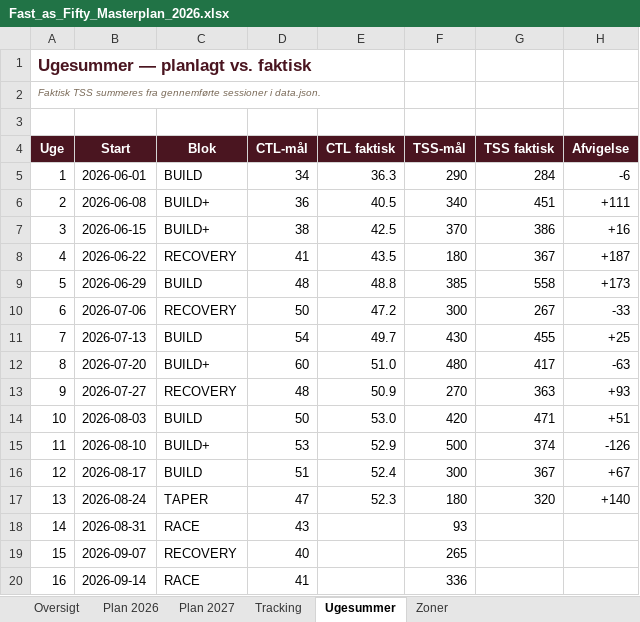
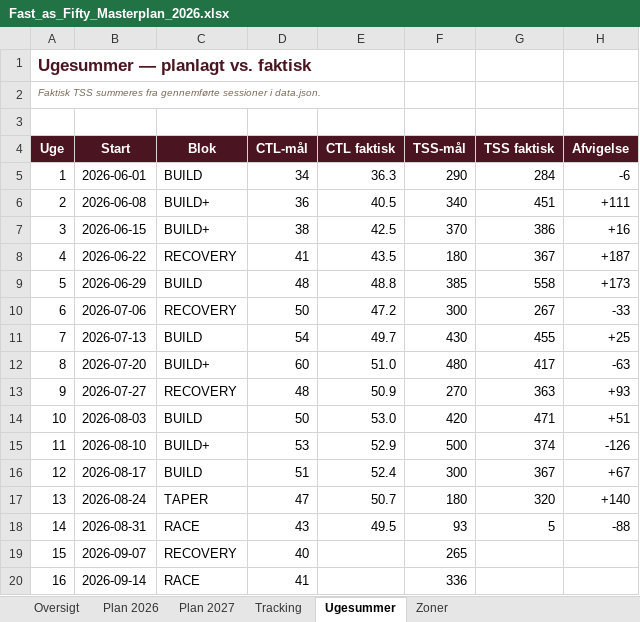
Before and after one commit to hammerbamsen/Fast-as-50, an Excel workbook: data/Fast_as_Fifty_Masterplan_2026.xlsx, sheet Ugesummer, drawn as a sheet; values as stored, in another font and other column widths than the file's, no borders; the diff names each change by its address in the sheet, - before the commit and + after, or states it on an @@ line.

```diff
--- a/data/Fast_as_Fifty_Masterplan_2026.xlsx (sheet Ugesummer)
+++ b/data/Fast_as_Fifty_Masterplan_2026.xlsx (sheet Ugesummer)
-E17 (CTL faktisk): 52.3
+E17 (CTL faktisk): 50.7
-E18 (CTL faktisk): (empty)
+E18 (CTL faktisk): 49.5
-G18 (TSS faktisk): (empty)
+G18 (TSS faktisk): 5
-H18 (Afvigelse): (empty)
+H18 (Afvigelse): -88
```
Also changed, not shown: sheet Tracking, sheet Oversigt, 1 other file.
